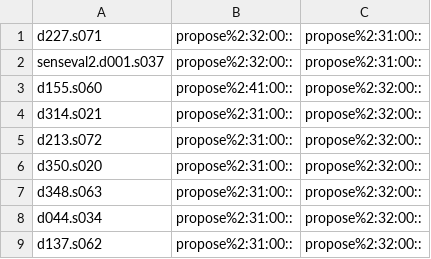
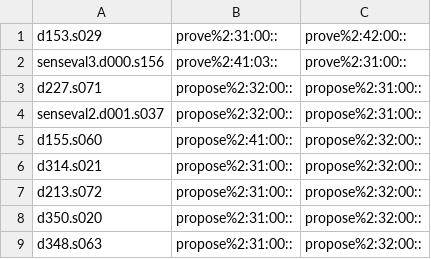
Before and after one commit to aalgirdas/wordnet_onto, a TSV file: sentence_synset_to_synset.tsv, drawn as a sheet; only a part is shown; the shorter side is filled out with more unchanged rows; the diff names each change by its address in the sheet, - before the commit and + after, or states it on an @@ line.

Commit message:
Update sentence_synset_to_synset.tsv

```diff
--- a/sentence_synset_to_synset.tsv
+++ b/sentence_synset_to_synset.tsv
+row 1: d153.s029 | prove%2:31:00:: | prove%2:42:00::
+row 2: senseval3.d000.s156 | prove%2:41:03:: | prove%2:31:00::
```
